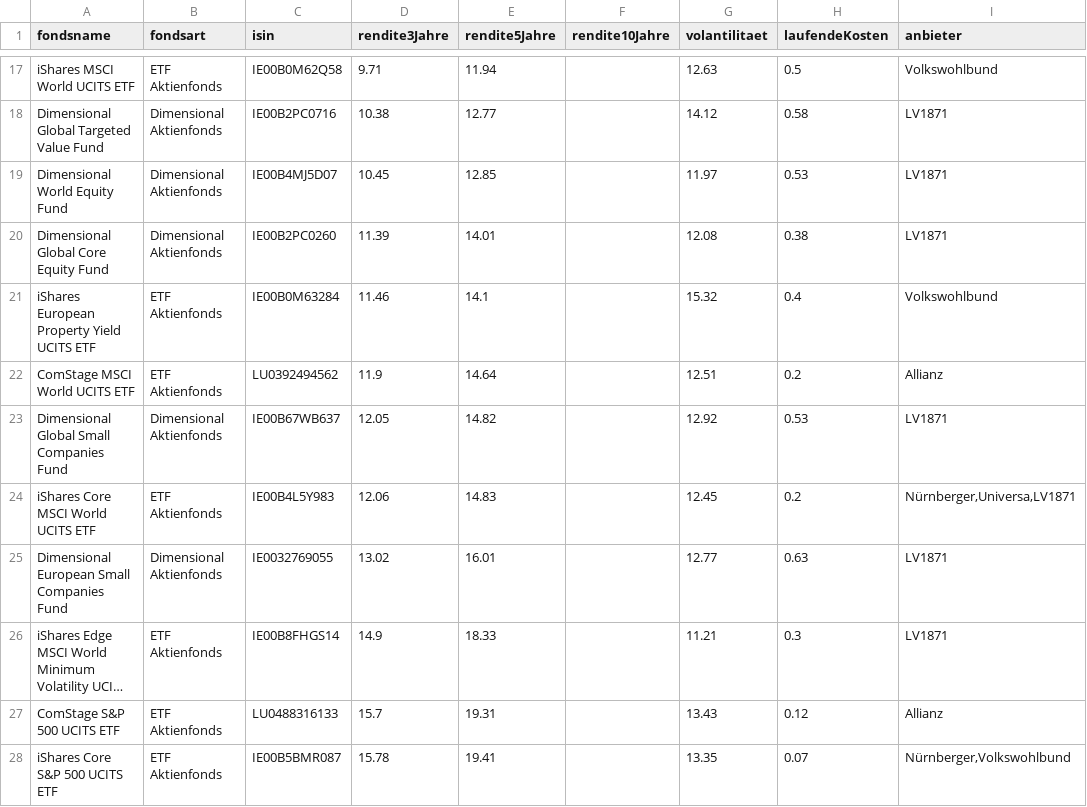
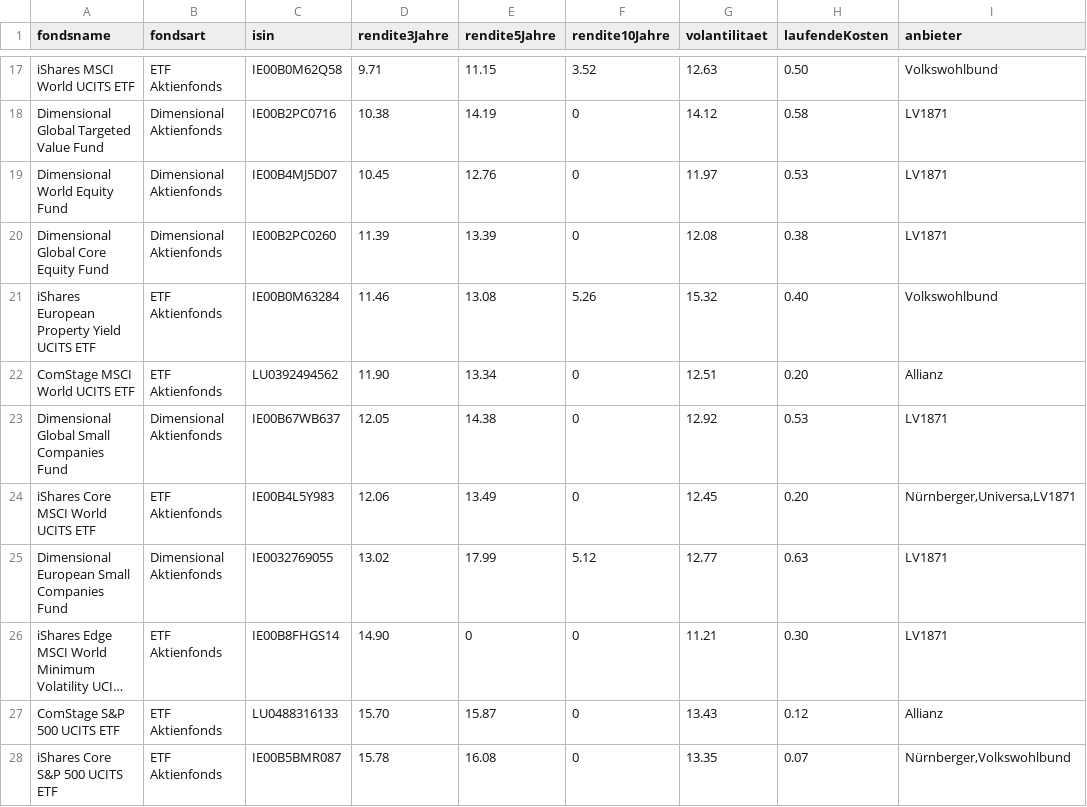
Before and after one commit to markocupic/mklenk_fondspolicenanlyse, a CSV file: TL_ROOT/system/modules/fiba_fonds_renditevergleich/csv/renditevergleich.csv, drawn as a sheet; only a part is shown, gaps mark what is left out; long unchanged cells end in …; the diff covers the shown part only; the diff names each change by its address in the sheet, - before the commit and + after, or states it on an @@ line.

```diff
--- a/TL_ROOT/system/modules/fiba_fonds_renditevergleich/csv/renditevergleich.csv
+++ b/TL_ROOT/system/modules/fiba_fonds_renditevergleich/csv/renditevergleich.csv
-E17 (rendite5Jahre): 11.94
+E17 (rendite5Jahre): 11.15
-F17 (rendite10Jahre): (empty)
+F17 (rendite10Jahre): 3.52
-H17 (laufendeKosten): 0.5
+H17 (laufendeKosten): 0.50
-E18 (rendite5Jahre): 12.77
+E18 (rendite5Jahre): 14.19
-F18:F20 (rendite10Jahre): (empty)
+F18:F20 (rendite10Jahre): 0
-E19 (rendite5Jahre): 12.85
+E19 (rendite5Jahre): 12.76
-E20 (rendite5Jahre): 14.01
+E20 (rendite5Jahre): 13.39
-E21 (rendite5Jahre): 14.1
+E21 (rendite5Jahre): 13.08
-F21 (rendite10Jahre): (empty)
+F21 (rendite10Jahre): 5.26
-H21 (laufendeKosten): 0.4
+H21 (laufendeKosten): 0.40
-D22 (rendite3Jahre): 11.9
+D22 (rendite3Jahre): 11.90
-E22 (rendite5Jahre): 14.64
+E22 (rendite5Jahre): 13.34
-F22:F24 (rendite10Jahre): (empty)
+F22:F24 (rendite10Jahre): 0
-H22 (laufendeKosten): 0.2
+H22 (laufendeKosten): 0.20
-E23 (rendite5Jahre): 14.82
+E23 (rendite5Jahre): 14.38
-E24 (rendite5Jahre): 14.83
+E24 (rendite5Jahre): 13.49
-H24 (laufendeKosten): 0.2
+H24 (laufendeKosten): 0.20
-E25 (rendite5Jahre): 16.01
+E25 (rendite5Jahre): 17.99
-F25 (rendite10Jahre): (empty)
+F25 (rendite10Jahre): 5.12
-D26 (rendite3Jahre): 14.9
+D26 (rendite3Jahre): 14.90
-E26 (rendite5Jahre): 18.33
+E26 (rendite5Jahre): 0
-F26:F28 (rendite10Jahre): (empty)
+F26:F28 (rendite10Jahre): 0
-H26 (laufendeKosten): 0.3
+H26 (laufendeKosten): 0.30
-D27 (rendite3Jahre): 15.7
+D27 (rendite3Jahre): 15.70
-E27 (rendite5Jahre): 19.31
+E27 (rendite5Jahre): 15.87
-E28 (rendite5Jahre): 19.41
+E28 (rendite5Jahre): 16.08
```
Also changed, not shown: 33 edited cells elsewhere in this file, 1 other file.
